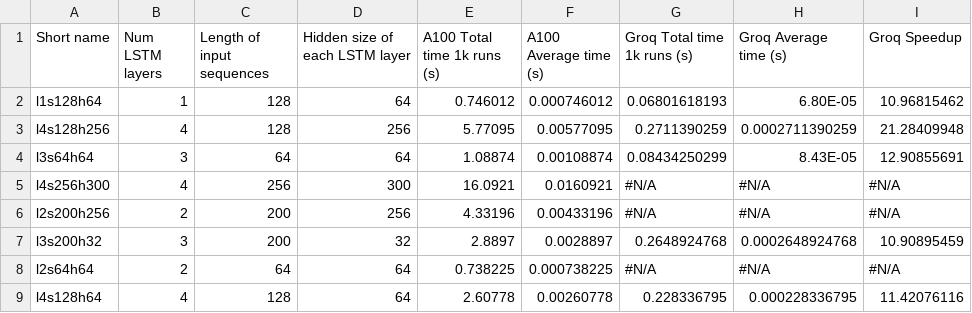
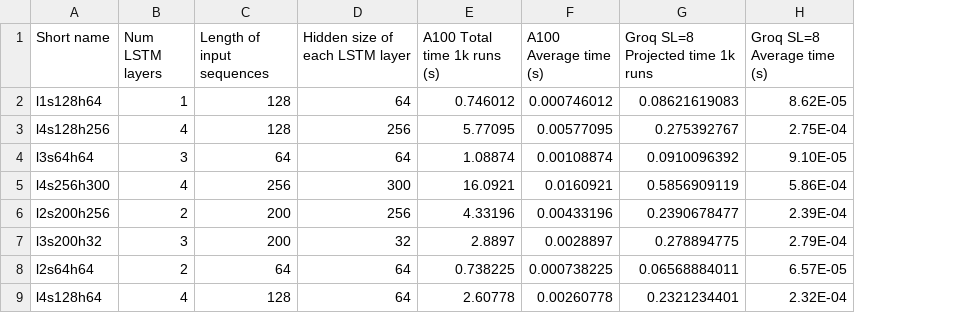
Before and after one commit to felker/plot-inference-results, a CSV file: groq_vs_a100.csv, drawn as a sheet; only a part is shown; removed rows and columns are numbered as before the commit, all else as after; the diff names each change by its address in the sheet, - before the commit and + after, or states it on an @@ line.

```diff
--- a/groq_vs_a100.csv
+++ b/groq_vs_a100.csv
-column G (Groq Total time 1k runs (s)), rows 2-9: 0.06801618193 | 0.2711390259 | 0.08434250299 | #N/A | #N/A | 0.2648924768 | #N/A | 0.228336795
-column H (Groq Average time (s)), rows 2-9: 6.80E-05 | 0.0002711390259 | 8.43E-05 | #N/A | #N/A | 0.0002648924768 | #N/A | 0.000228336795
-column I (Groq Speedup), rows 2-9: 10.96815462 | 21.28409948 | 12.90855691 | #N/A | #N/A | 10.90895459 | #N/A | 11.42076116
+column G (Groq SL=8 Projected time 1k runs), rows 2-9: 0.08621619083 | 0.275392767 | 0.0910096392 | 0.5856909119 | 0.2390678477 | 0.278894775 | 0.06568884011 | 0.2321234401
+column H (Groq SL=8 Average time (s)), rows 2-9: 8.62E-05 | 2.75E-04 | 9.10E-05 | 5.86E-04 | 2.39E-04 | 2.79E-04 | 6.57E-05 | 2.32E-04
```
Also changed, not shown: 1 other file.
